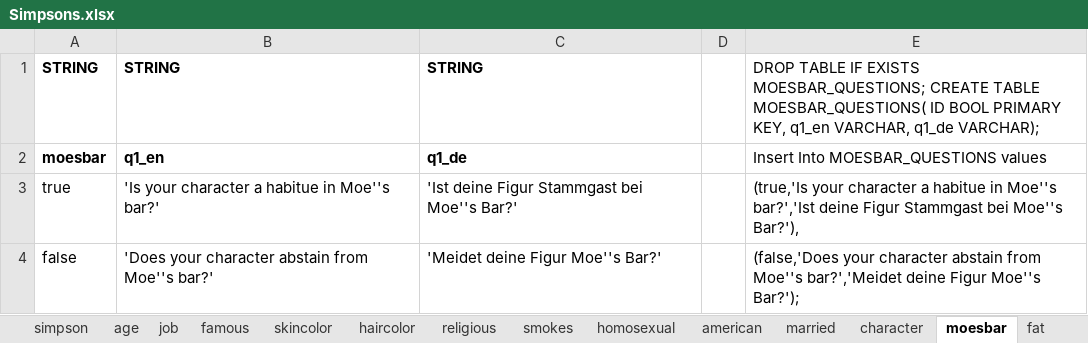
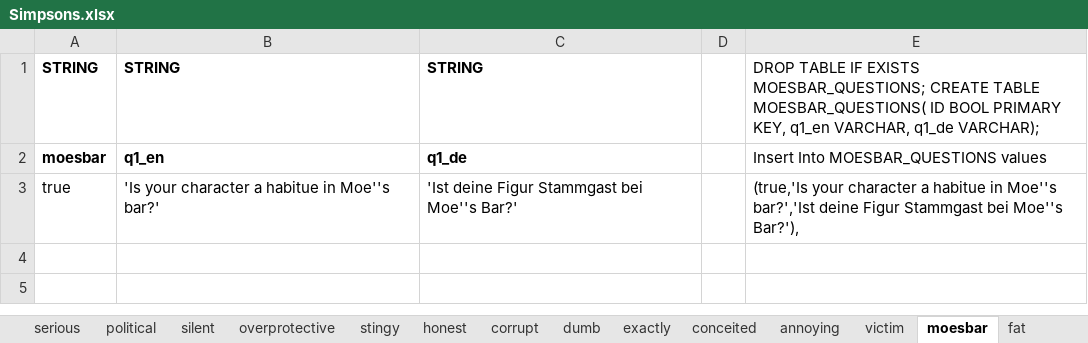
Before and after one commit to nappydevelopment/Nappy-the-ingenious-docs, an Excel workbook: Simpsons.xlsx, sheet moesbar, drawn as a sheet; values as stored, in another font and other column widths than the file's, no borders; the diff names each change by its address in the sheet, - before the commit and + after, or states it on an @@ line.

Commit message:
Update characters and add new tables

```diff
--- a/Simpsons.xlsx (sheet moesbar)
+++ b/Simpsons.xlsx (sheet moesbar)
-sheet tab: character
+sheet tab: serious
+sheet tab: political
+sheet tab: silent
+sheet tab: overprotective
+sheet tab: stingy
+sheet tab: honest
+sheet tab: corrupt
+sheet tab: dumb
+sheet tab: exactly
+sheet tab: conceited
+sheet tab: annoying
+sheet tab: victim
-row 4: false | 'Does your character abstain from Moe''s bar?' | 'Meidet deine Figur Moe''s Bar?' |  | (false,'Does your character abstain from Moe''s bar?','Meidet deine Figur Moe''s Bar?');
```
Also changed, not shown: sheet Characters, sheet SQL, sheet fat, sheet famous, sheet bowling, sheet american, 2 more sheets, other sheet tabs, formulas that keep their value.
